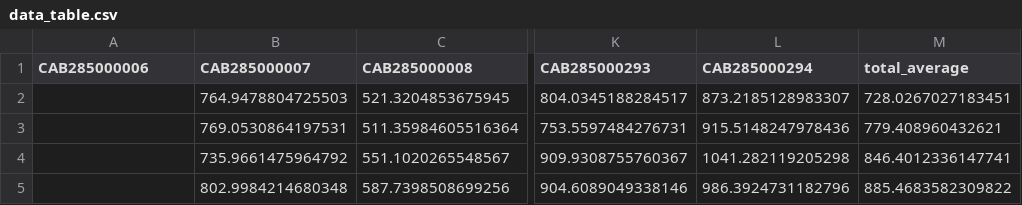
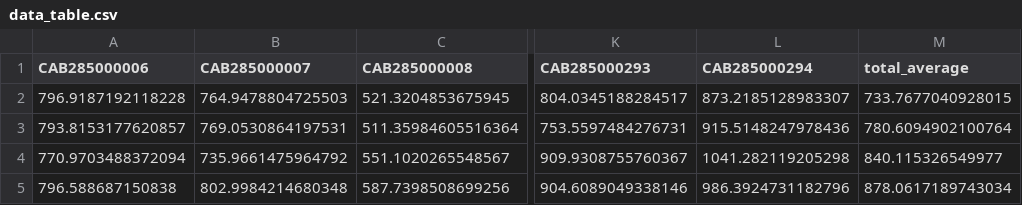
Before and after one commit to jwo29/Sangmyung-BigData-Team-unnamed, a CSV file: csv/data_table.csv, drawn as a sheet; only a part is shown, gaps mark what is left out; the diff names each change by its address in the sheet, - before the commit and + after, or states it on an @@ line.

Commit message:
Update data_table.csv

```diff
--- a/csv/data_table.csv
+++ b/csv/data_table.csv
-A2 (CAB285000006): (empty)
+A2 (CAB285000006): 796.9187192118228
-M2 (total_average): 728.0267027183451
+M2 (total_average): 733.7677040928015
-A3 (CAB285000006): (empty)
+A3 (CAB285000006): 793.8153177620857
-M3 (total_average): 779.408960432621
+M3 (total_average): 780.6094902100764
-A4 (CAB285000006): (empty)
+A4 (CAB285000006): 770.9703488372094
-M4 (total_average): 846.4012336147741
+M4 (total_average): 840.115326549977
-A5 (CAB285000006): (empty)
+A5 (CAB285000006): 796.588687150838
-M5 (total_average): 885.4683582309822
+M5 (total_average): 878.0617189743034
```
